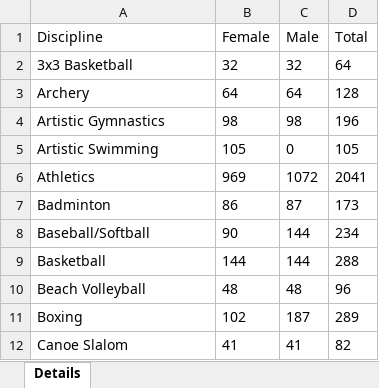
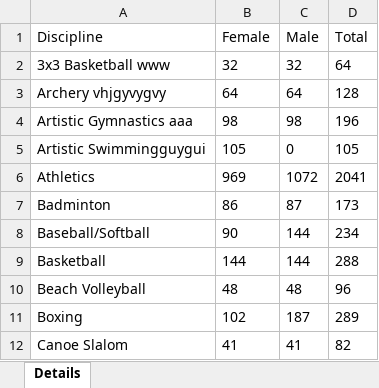
Before and after one commit to Rahul7k/ChartsWebApi, an Excel workbook: assets/excelFiles/EntriesGender.xlsx, sheet Details, drawn as a sheet; only a part is shown; values as stored, in another font and other column widths than the file's, no borders; the diff names each change by its address in the sheet, - before the commit and + after, or states it on an @@ line.

```diff
--- a/assets/excelFiles/EntriesGender.xlsx (sheet Details)
+++ b/assets/excelFiles/EntriesGender.xlsx (sheet Details)
-A2 (Discipline): 3x3 Basketball
+A2 (Discipline): 3x3 Basketball www
-A3 (Discipline): Archery
+A3 (Discipline): Archery vhjgyvygvy
-A4 (Discipline): Artistic Gymnastics
+A4 (Discipline): Artistic Gymnastics aaa
-A5 (Discipline): Artistic Swimming
+A5 (Discipline): Artistic Swimmingguygui
```
Also changed, not shown: 20 other files.
